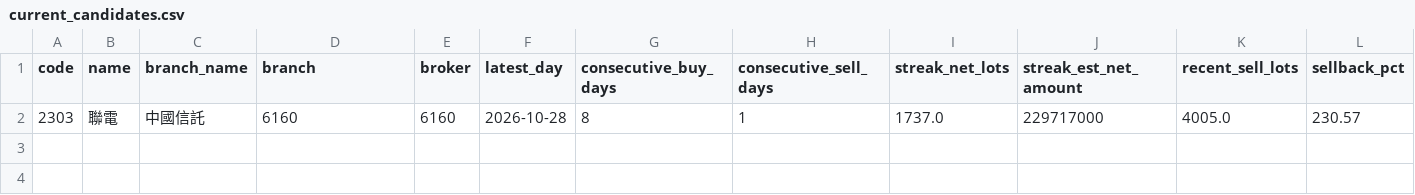
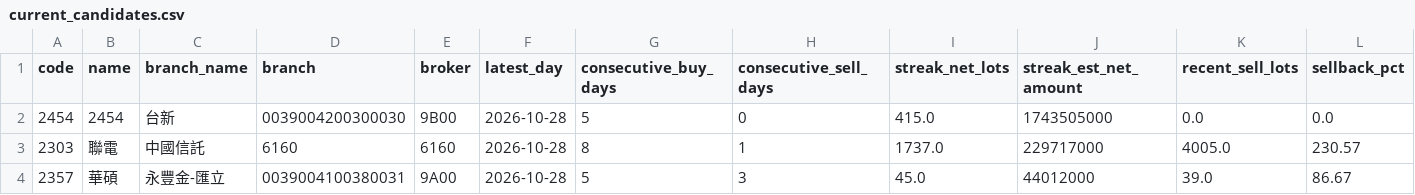
Before and after one commit to leowang51768-ops/lobster-radar-cloud, a CSV file: branch_tracker/data/current_candidates.csv, drawn as a sheet; only a part is shown; rows hold the shown columns only; the diff names each change by its address in the sheet, - before the commit and + after, or states it on an @@ line.

```diff
--- a/branch_tracker/data/current_candidates.csv
+++ b/branch_tracker/data/current_candidates.csv
+row 2: 2454 | 2454 | 台新 | 0039004200300030 | 9B00 | 2026-10-28 | 5 | 0 | 415.0 | 1743505000 | 0.0 | 0.0
+row 4: 2357 | 華碩 | 永豐金-匯立 | 0039004100380031 | 9A00 | 2026-10-28 | 5 | 3 | 45.0 | 44012000 | 39.0 | 86.67
```
Also changed, not shown: 8 other files.
